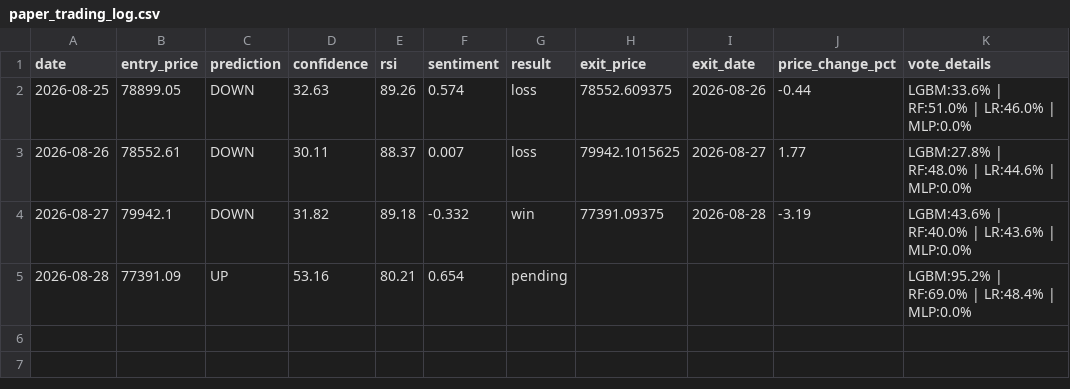
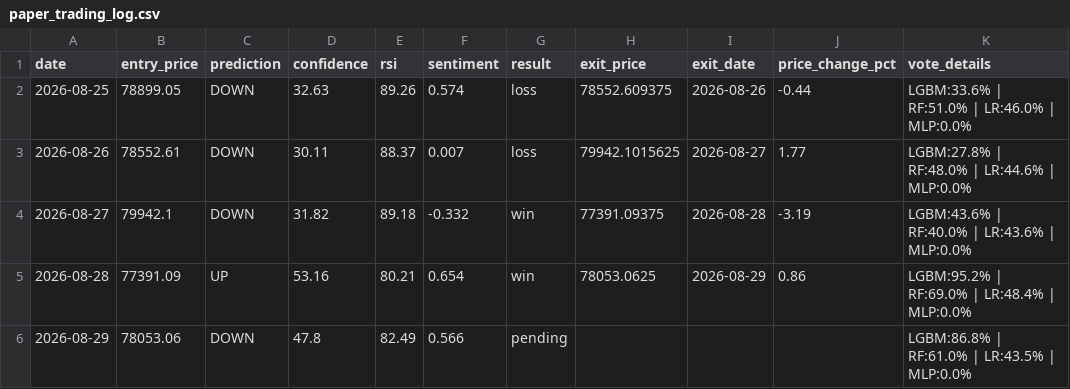
Before and after one commit to mrzakarya/crypto-trading-bot, a CSV file: paper_trading_log.csv, drawn as a sheet.

```diff
--- a/paper_trading_log.csv
+++ b/paper_trading_log.csv
@@ -4,2 +4,3 @@ date,entry_price,prediction,confidence,rsi,sentiment,result,exit_price,exit_date
 2026-08-27,79942.1,DOWN,31.82,89.18,-0.332,win,77391.09375,2026-08-28,-3.19,LGBM:43.6% | RF:40.0% | LR:43.6% | MLP:0.0%
-2026-08-28,77391.09,UP,53.16,80.21,0.654,pending,,,,LGBM:95.2% | RF:69.0% | LR:48.4% | MLP:0.0%
+2026-08-28,77391.09,UP,53.16,80.21,0.654,win,78053.0625,2026-08-29,0.86,LGBM:95.2% | RF:69.0% | LR:48.4% | MLP:0.0%
+2026-08-29,78053.06,DOWN,47.8,82.49,0.566,pending,,,,LGBM:86.8% | RF:61.0% | LR:43.5% | MLP:0.0%
```
